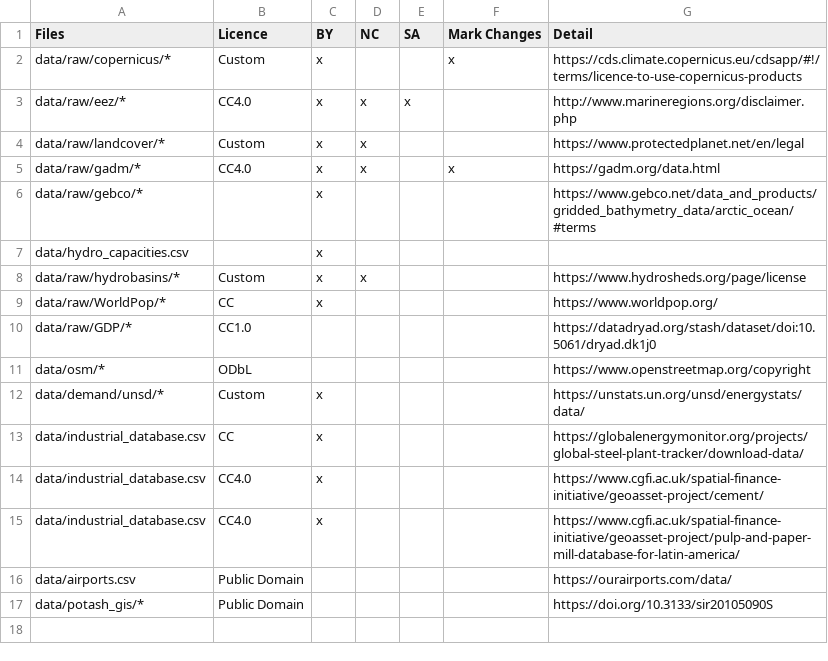
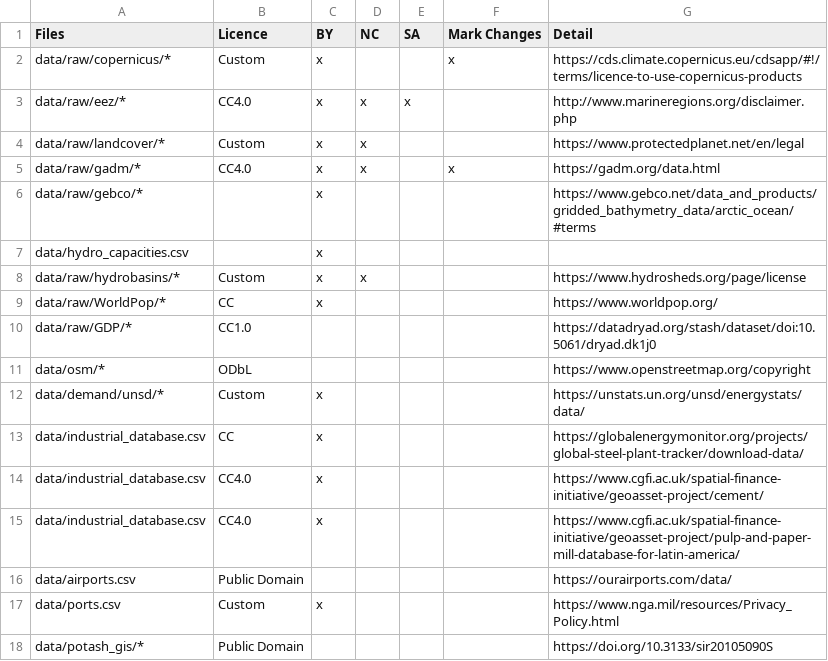
Before and after one commit to pypsa-meets-earth/pypsa-earth, a CSV file: doc/configtables/licenses.csv, drawn as a sheet; the diff names each change by its address in the sheet, - before the commit and + after, or states it on an @@ line.

Commit message:
Update documentation for ports data handling in prepare_ports.py and add new ports.csv license entry

```diff
--- a/doc/configtables/licenses.csv
+++ b/doc/configtables/licenses.csv
+row 17: data/ports.csv | Custom | x |  |  |  | https://www.nga.mil/resources/Privacy_Policy.html
```
Also changed, not shown: 1 other file.
